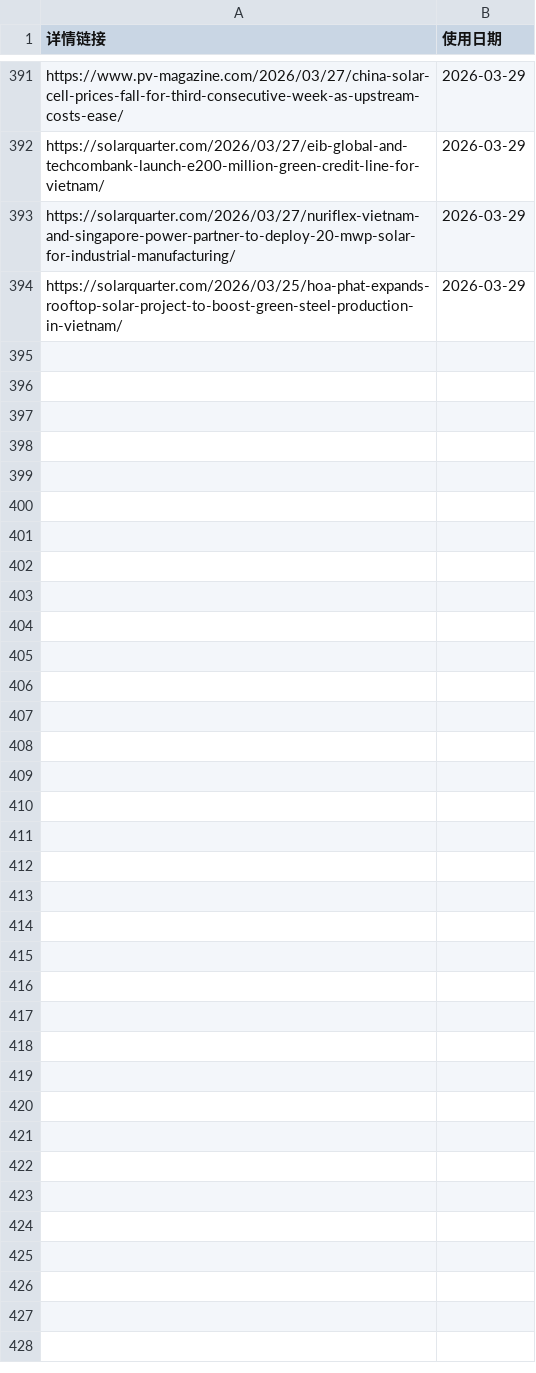
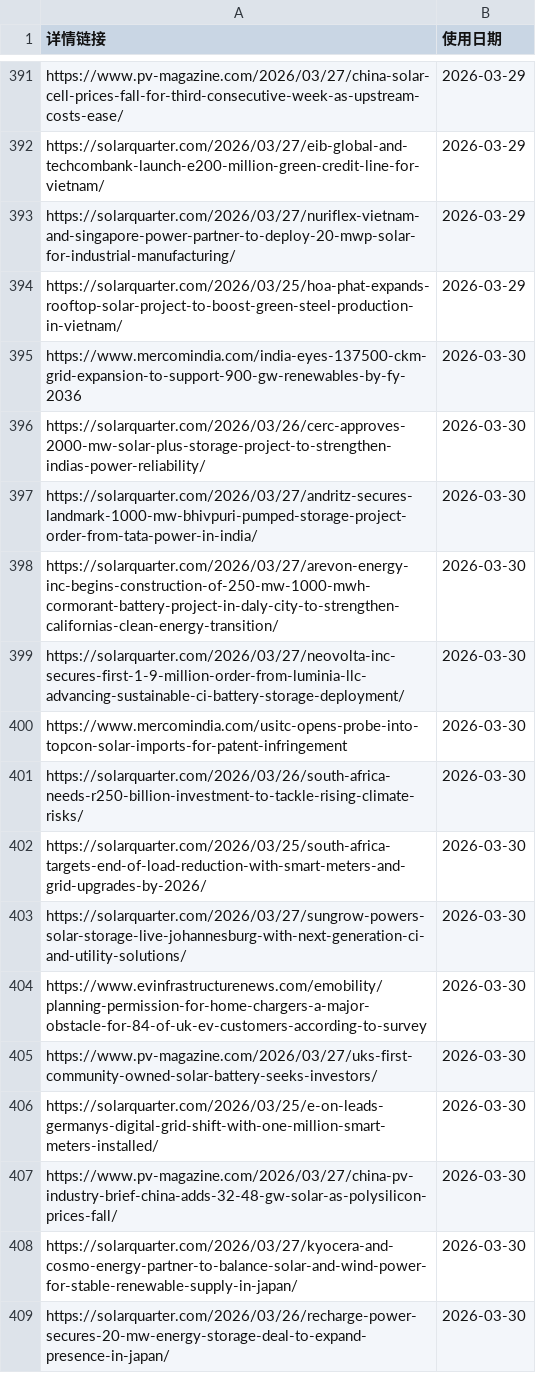
Before and after one commit to nash08338/new-energy-news-monitor, a CSV file: docs/used_news.csv, drawn as a sheet; only a part is shown, gaps mark what is left out.

```diff
--- a/docs/used_news.csv
+++ b/docs/used_news.csv
@@ -394 +394,16 @@ https://solarquarter.com/2026/03/27/nuriflex-vietnam-and-singapore-power-partner
 https://solarquarter.com/2026/03/25/hoa-phat-expands-rooftop-solar-project-to-boost-green-steel-production-in-vietnam/,2026-03-29
+https://www.mercomindia.com/india-eyes-137500-ckm-grid-expansion-to-support-900-gw-renewables-by-fy-2036,2026-03-30
+https://solarquarter.com/2026/03/26/cerc-approves-2000-mw-solar-plus-storage-project-to-strengthen-indias-power-reliability/,2026-03-30
+https://solarquarter.com/2026/03/27/andritz-secures-landmark-1000-mw-bhivpuri-pumped-storage-project-order-from-tata-power-in-india/,2026-03-30
+https://solarquarter.com/2026/03/27/arevon-energy-inc-begins-construction-of-250-mw-1000-mwh-cormorant-battery-project-in-daly-city-to-strengthen-californias-clean-energy-transition/,2026-03-30
+https://solarquarter.com/2026/03/27/neovolta-inc-secures-first-1-9-million-order-from-luminia-llc-advancing-sustainable-ci-battery-storage-deployment/,2026-03-30
+https://www.mercomindia.com/usitc-opens-probe-into-topcon-solar-imports-for-patent-infringement,2026-03-30
+https://solarquarter.com/2026/03/26/south-africa-needs-r250-billion-investment-to-tackle-rising-climate-risks/,2026-03-30
+https://solarquarter.com/2026/03/25/south-africa-targets-end-of-load-reduction-with-smart-meters-and-grid-upgrades-by-2026/,2026-03-30
+https://solarquarter.com/2026/03/27/sungrow-powers-solar-storage-live-johannesburg-with-next-generation-ci-and-utility-solutions/,2026-03-30
+https://www.evinfrastructurenews.com/emobility/planning-permission-for-home-chargers-a-major-obstacle-for-84-of-uk-ev-customers-according-to-survey,2026-03-30
+https://www.pv-magazine.com/2026/03/27/uks-first-community-owned-solar-battery-seeks-investors/,2026-03-30
+https://solarquarter.com/2026/03/25/e-on-leads-germanys-digital-grid-shift-with-one-million-smart-meters-installed/,2026-03-30
+https://www.pv-magazine.com/2026/03/27/china-pv-industry-brief-china-adds-32-48-gw-solar-as-polysilicon-prices-fall/,2026-03-30
+https://solarquarter.com/2026/03/27/kyocera-and-cosmo-energy-partner-to-balance-solar-and-wind-power-for-stable-renewable-supply-in-japan/,2026-03-30
+https://solarquarter.com/2026/03/26/recharge-power-secures-20-mw-energy-storage-deal-to-expand-presence-in-japan/,2026-03-30
```
Also changed, not shown: docs/daily/news_2026-03-26.csv, docs/daily/news_2026-03-27.csv, 9 other files.
